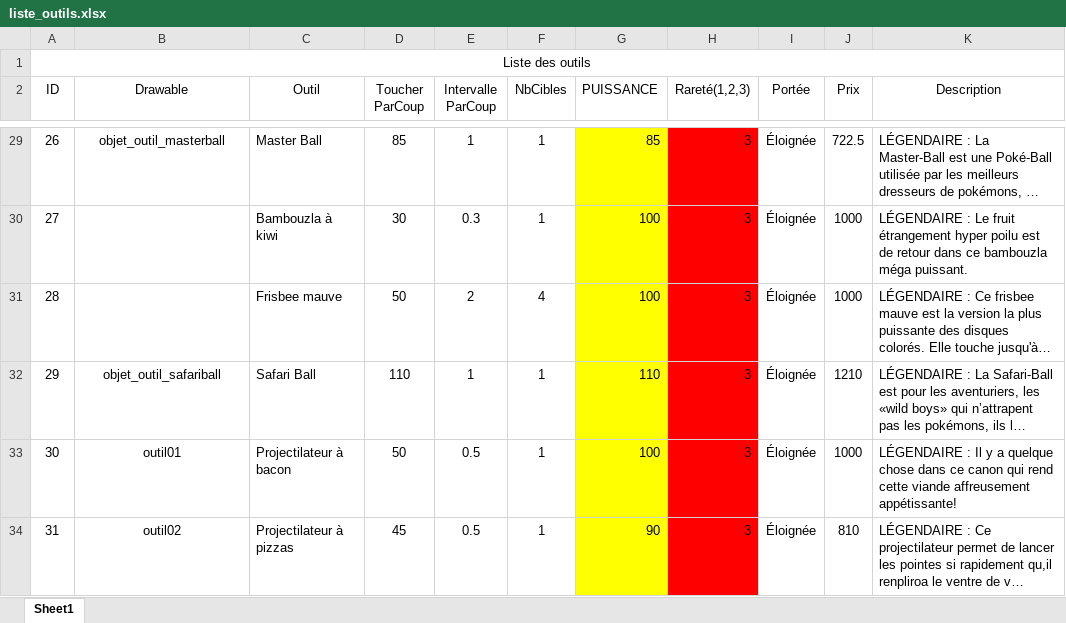
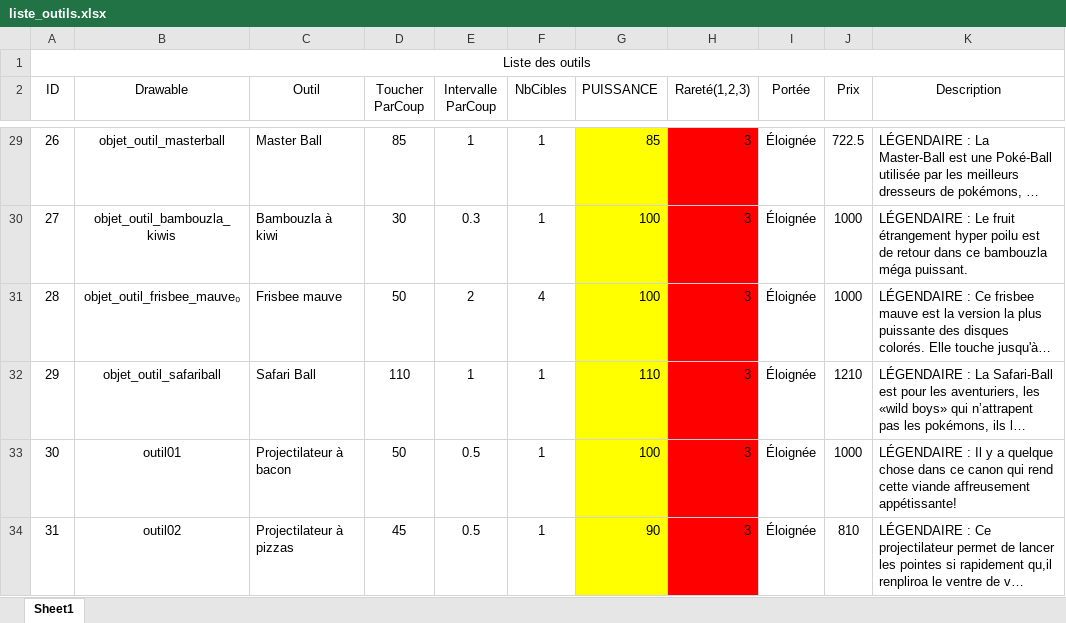
Before and after one commit to Andlat/SIM-2018, an Excel workbook: liste_outils.xlsx, sheet Sheet1, drawn as a sheet; only a part is shown, gaps mark what is left out; long unchanged cells end in …; values as stored, in another font and other column widths than the file's, no borders; the diff covers the shown part only; the diff names each change by its address in the sheet, - before the commit and + after, or states it on an @@ line.

Commit message:
Outils

```diff
--- a/liste_outils.xlsx (sheet Sheet1)
+++ b/liste_outils.xlsx (sheet Sheet1)
-B30 (Drawable): (empty)
+B30 (Drawable): objet_outil_bambouzla_kiwis
-B31 (Drawable): (empty)
+B31 (Drawable): objet_outil_frisbee_mauve₀
```
Also changed, not shown: 21 edited cells and cell formats elsewhere in this sheet, 57 other files.
